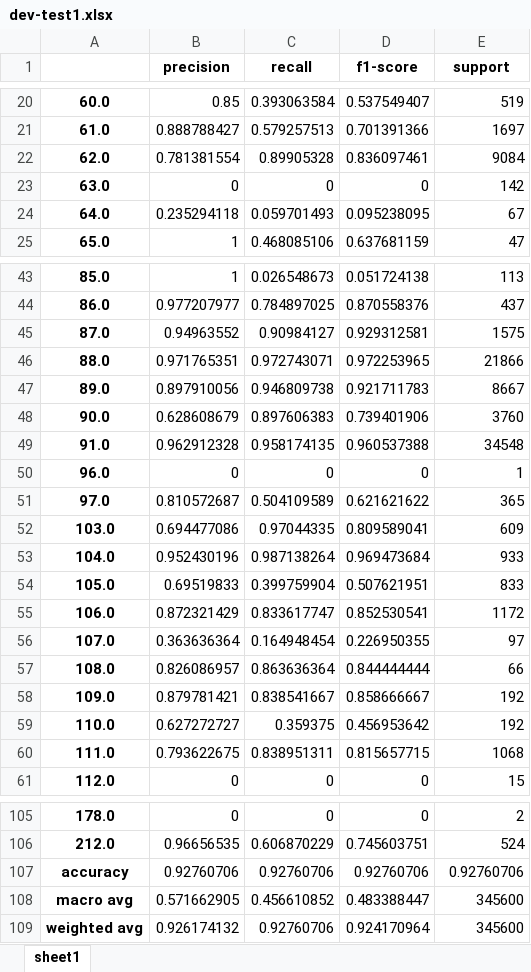
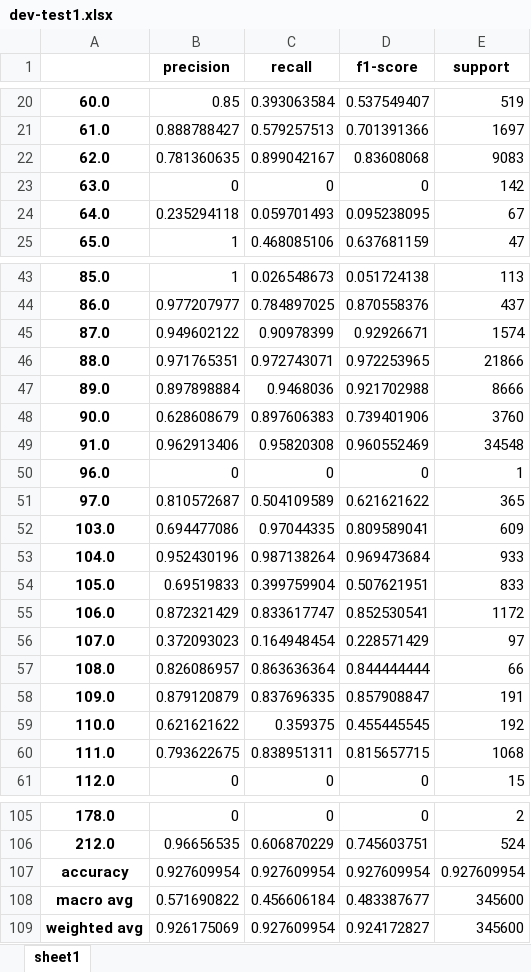
Before and after one commit to yheechan/source_code_token_predict, an Excel workbook: result/dev-test1.xlsx, sheet sheet1, drawn as a sheet; only a part is shown, gaps mark what is left out; values as stored, in another font and other column widths than the file's, no borders; the diff covers the shown part only; the diff names each change by its address in the sheet, - before the commit and + after, or states it on an @@ line.

```diff
--- a/result/dev-test1.xlsx (sheet sheet1)
+++ b/result/dev-test1.xlsx (sheet sheet1)
-B22 (precision): 0.781381554
+B22 (precision): 0.781360635
-C22 (recall): 0.89905328
+C22 (recall): 0.899042167
-D22 (f1-score): 0.836097461
+D22 (f1-score): 0.83608068
-E22 (support): 9084
+E22 (support): 9083
-B45 (precision): 0.94963552
+B45 (precision): 0.949602122
-C45 (recall): 0.90984127
+C45 (recall): 0.90978399
-D45 (f1-score): 0.929312581
+D45 (f1-score): 0.92926671
-E45 (support): 1575
+E45 (support): 1574
-B47 (precision): 0.897910056
+B47 (precision): 0.897898884
-C47 (recall): 0.946809738
+C47 (recall): 0.9468036
-D47 (f1-score): 0.921711783
+D47 (f1-score): 0.921702988
-E47 (support): 8667
+E47 (support): 8666
-B49 (precision): 0.962912328
+B49 (precision): 0.962913406
-C49 (recall): 0.958174135
+C49 (recall): 0.95820308
-D49 (f1-score): 0.960537388
+D49 (f1-score): 0.960552469
-B56 (precision): 0.363636364
+B56 (precision): 0.372093023
-D56 (f1-score): 0.226950355
+D56 (f1-score): 0.228571429
-B58 (precision): 0.879781421
+B58 (precision): 0.879120879
-C58 (recall): 0.838541667
+C58 (recall): 0.837696335
-D58 (f1-score): 0.858666667
+D58 (f1-score): 0.857908847
-E58 (support): 192
+E58 (support): 191
-B59 (precision): 0.627272727
+B59 (precision): 0.621621622
-D59 (f1-score): 0.456953642
+D59 (f1-score): 0.455445545
-B107 (precision): 0.92760706
+B107 (precision): 0.927609954
-C107 (recall): 0.92760706
+C107 (recall): 0.927609954
-D107 (f1-score): 0.92760706
+D107 (f1-score): 0.927609954
-E107 (support): 0.92760706
+E107 (support): 0.927609954
-B108 (precision): 0.571662905
+B108 (precision): 0.571690822
-C108 (recall): 0.456610852
+C108 (recall): 0.456606184
-D108 (f1-score): 0.483388447
+D108 (f1-score): 0.483387677
-B109 (precision): 0.926174132
+B109 (precision): 0.926175069
-C109 (recall): 0.92760706
+C109 (recall): 0.927609954
-D109 (f1-score): 0.924170964
+D109 (f1-score): 0.924172827
```
Also changed, not shown: 33 edited cells elsewhere in this sheet, 3 other files.
